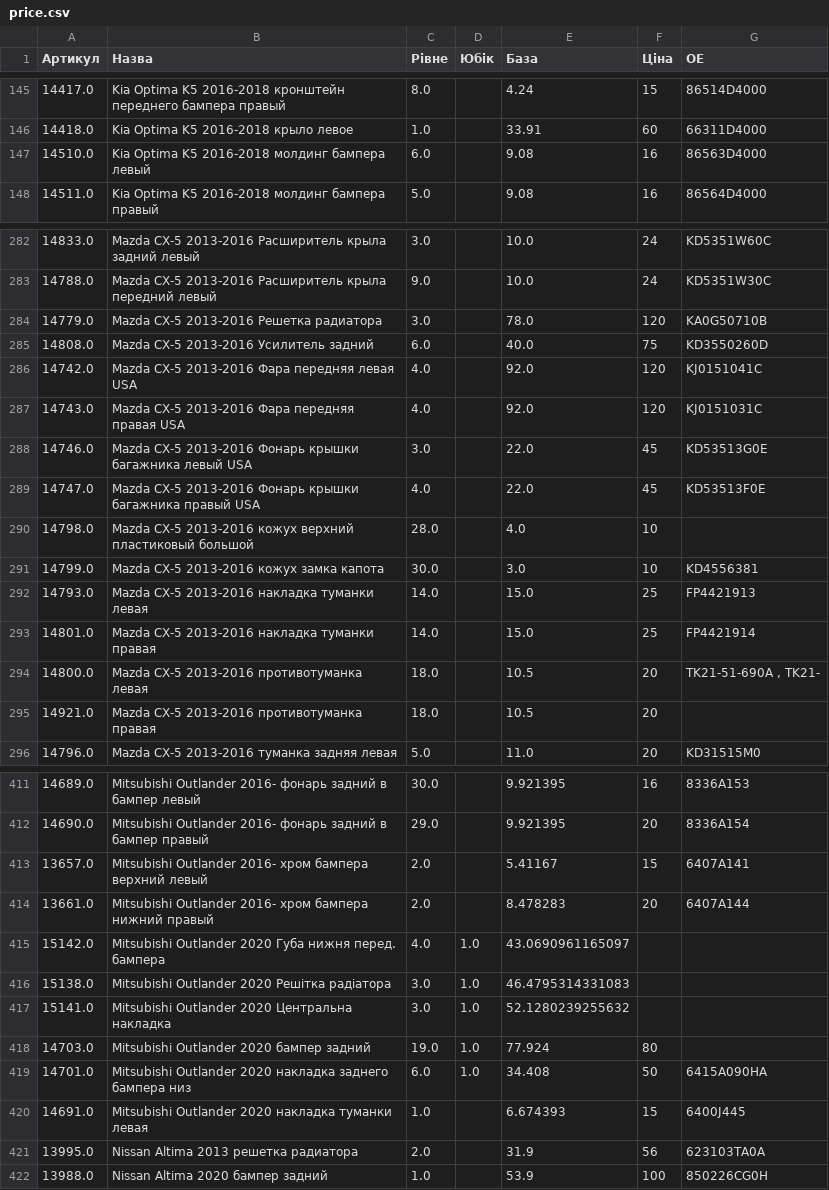
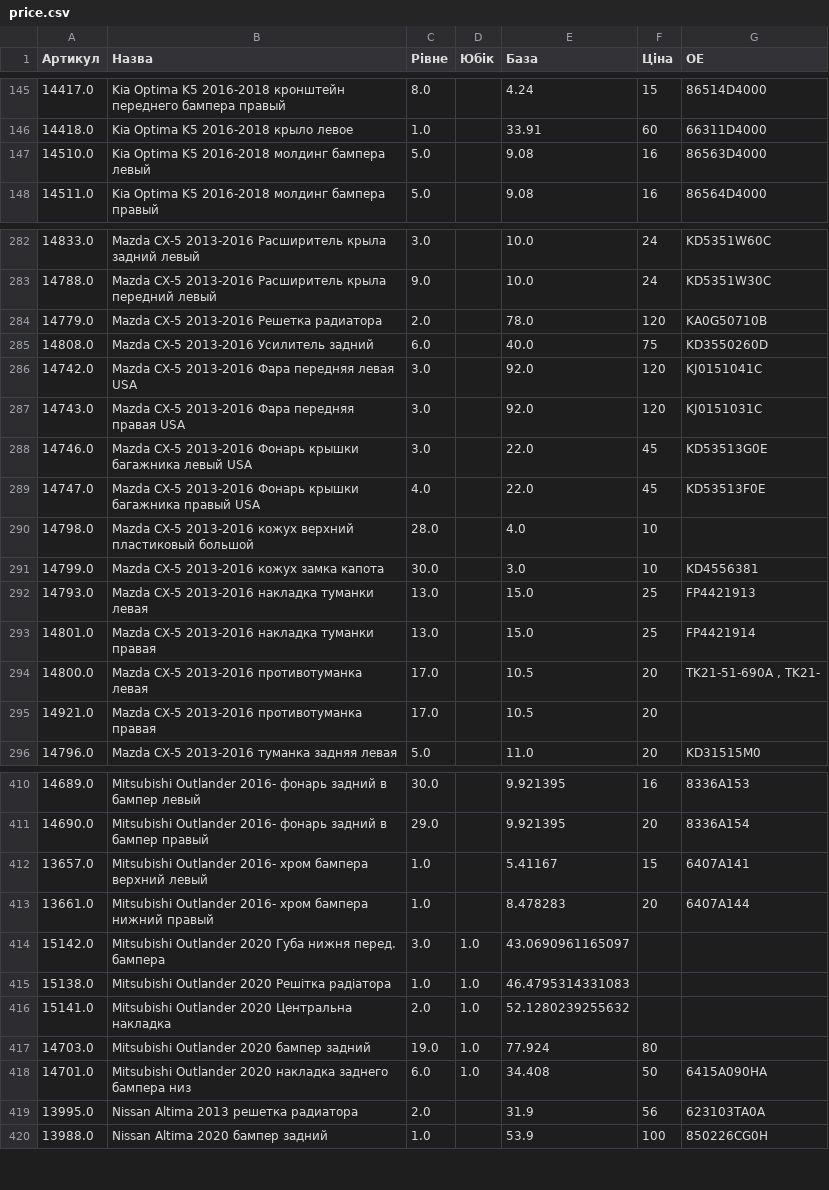
Before and after one commit to vladimircity/streamlitdepl, a CSV file: price.csv, drawn as a sheet; only a part is shown, gaps mark what is left out; the diff covers the shown part only.

```diff
--- a/price.csv
+++ b/price.csv
@@ -148,3 +148,3 @@
 "
-14510.0,Kia Optima K5 2016-2018 молдинг бампера левый,6.0, ,9.08,16,86563D4000
+14510.0,Kia Optima K5 2016-2018 молдинг бампера левый,5.0, ,9.08,16,86563D4000
 14511.0,Kia Optima K5 2016-2018 молдинг бампера правый,5.0, ,9.08,16,86564D4000
@@ -293,6 +293,6 @@
 14788.0,Mazda CX-5 2013-2016 Расширитель крыла передний левый,9.0, ,10.0,24,KD5351W30C
-14779.0,Mazda CX-5 2013-2016 Решетка радиатора,3.0, ,78.0,120,KA0G50710B
+14779.0,Mazda CX-5 2013-2016 Решетка радиатора,2.0, ,78.0,120,KA0G50710B
 14808.0,Mazda CX-5 2013-2016 Усилитель задний,6.0, ,40.0,75,KD3550260D
-14742.0,Mazda CX-5 2013-2016 Фара передняя левая USA,4.0, ,92.0,120,KJ0151041C
-14743.0,Mazda CX-5 2013-2016 Фара передняя правая USA,4.0, ,92.0,120,KJ0151031C
+14742.0,Mazda CX-5 2013-2016 Фара передняя левая USA,3.0, ,92.0,120,KJ0151041C
+14743.0,Mazda CX-5 2013-2016 Фара передняя правая USA,3.0, ,92.0,120,KJ0151031C
 14746.0,Mazda CX-5 2013-2016 Фонарь крышки багажника левый USA,3.0, ,22.0,45,KD53513G0E
@@ -301,6 +301,6 @@
 14799.0,Mazda CX-5 2013-2016 кожух замка капота,30.0, ,3.0,10,KD4556381
-14793.0,Mazda CX-5 2013-2016 накладка туманки левая,14.0, ,15.0,25,FP4421913
-14801.0,Mazda CX-5 2013-2016 накладка туманки правая,14.0, ,15.0,25,FP4421914
-14800.0,Mazda CX-5 2013-2016 противотуманка левая,18.0, ,10.5,20,"TK21-51-690A , TK21-"
-14921.0,Mazda CX-5 2013-2016 противотуманка правая,18.0, ,10.5,20,
+14793.0,Mazda CX-5 2013-2016 накладка туманки левая,13.0, ,15.0,25,FP4421913
+14801.0,Mazda CX-5 2013-2016 накладка туманки правая,13.0, ,15.0,25,FP4421914
+14800.0,Mazda CX-5 2013-2016 противотуманка левая,17.0, ,10.5,20,"TK21-51-690A , TK21-"
+14921.0,Mazda CX-5 2013-2016 противотуманка правая,17.0, ,10.5,20,
 14796.0,Mazda CX-5 2013-2016 туманка задняя левая,5.0, ,11.0,20,KD31515M0
@@ -422,10 +421,9 @@
 14690.0,Mitsubishi Outlander 2016- фонарь задний в бампер правый,29.0, ,9.921395,20,8336A154
-13657.0,Mitsubishi Outlander 2016- хром бампера верхний левый,2.0, ,5.41167,15,6407A141
-13661.0,Mitsubishi Outlander 2016- хром бампера нижний правый,2.0, ,8.478283,20,6407A144
-15142.0,Mitsubishi Outlander 2020 Губа нижня перед. бампера,4.0,1.0,43.0690961165097,,
-15138.0,Mitsubishi Outlander 2020 Решітка радіатора,3.0,1.0,46.4795314331083,,
-15141.0,Mitsubishi Outlander 2020 Центральна накладка,3.0,1.0,52.1280239255632,,
+13657.0,Mitsubishi Outlander 2016- хром бампера верхний левый,1.0, ,5.41167,15,6407A141
+13661.0,Mitsubishi Outlander 2016- хром бампера нижний правый,1.0, ,8.478283,20,6407A144
+15142.0,Mitsubishi Outlander 2020 Губа нижня перед. бампера,3.0,1.0,43.0690961165097,,
+15138.0,Mitsubishi Outlander 2020 Решітка радіатора,1.0,1.0,46.4795314331083,,
+15141.0,Mitsubishi Outlander 2020 Центральна накладка,2.0,1.0,52.1280239255632,,
 14703.0,Mitsubishi Outlander 2020 бампер задний,19.0,1.0,77.924,80,
 14701.0,Mitsubishi Outlander 2020 накладка заднего бампера низ,6.0,1.0,34.408,50,6415A090HA
-14691.0,Mitsubishi Outlander 2020 накладка туманки левая,1.0, ,6.674393,15,6400J445
 13995.0,Nissan Altima 2013 решетка радиатора,2.0, ,31.9,56,623103TA0A
```
Also changed, not shown: 1 removed row and 31 edited cells elsewhere in this file.
